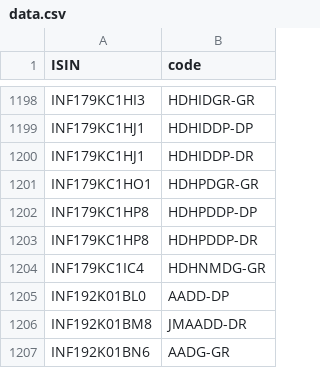
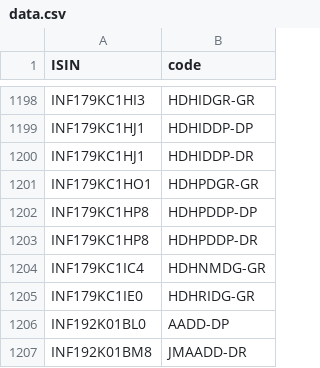
Before and after one commit to captn3m0/kuvera-mutual-funds-lookup, a CSV file: data.csv, drawn as a sheet; only a part is shown, gaps mark what is left out; the shorter side is filled out with more unchanged rows; the diff names each change by its address in the sheet, - before the commit and + after, or states it on an @@ line.

```diff
--- a/data.csv
+++ b/data.csv
+row 1205: INF179KC1IE0 | HDHRIDG-GR
```
